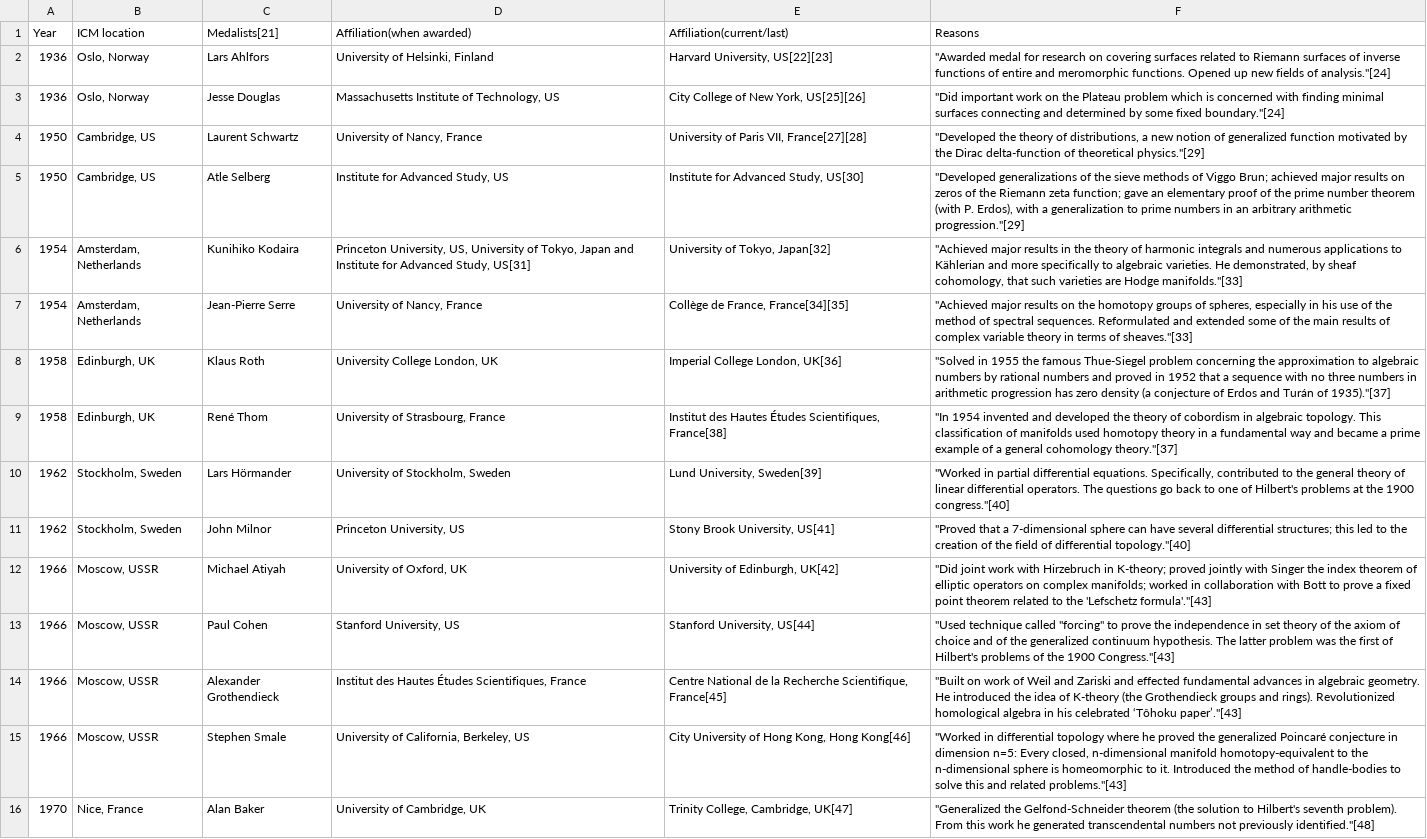
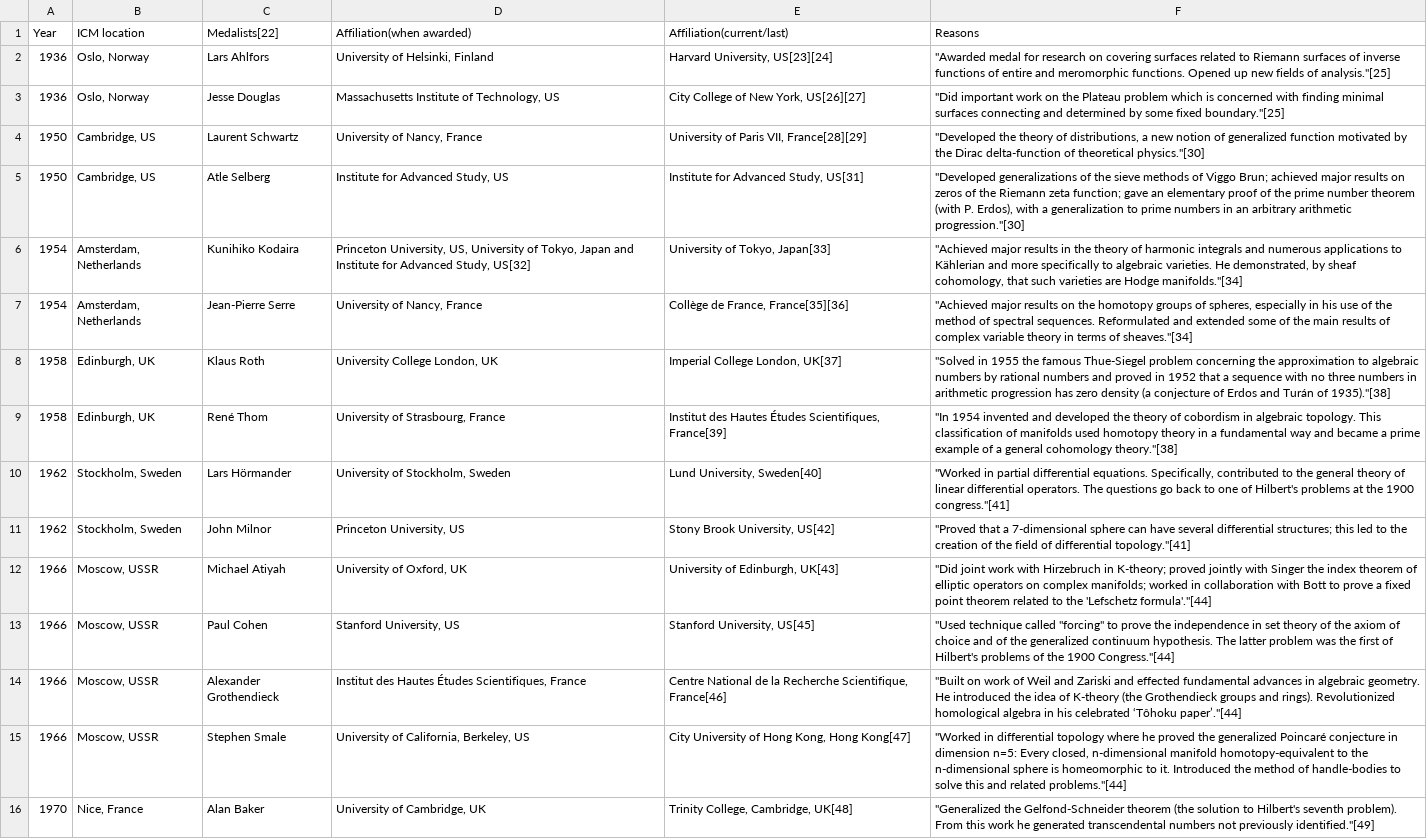
Before and after one commit to pseudorational/datasets, a CSV file: fields.csv, drawn as a sheet; only a part is shown; the diff covers the shown part only; the diff names each change by its address in the sheet, - before the commit and + after, or states it on an @@ line.

```diff
--- a/fields.csv
+++ b/fields.csv
-C1: Medalists[21]
+C1: Medalists[22]
-E2 (Affiliation(current/last)): Harvard University, US[22][23]
+E2 (Affiliation(current/last)): Harvard University, US[23][24]
-F2 (Reasons): …fields of analysis."[24]
+F2 (Reasons): …fields of analysis."[25]
-E3 (Affiliation(current/last)): City College of New York, US[25][26]
+E3 (Affiliation(current/last)): City College of New York, US[26][27]
-F3 (Reasons): …some fixed boundary."[24]
+F3 (Reasons): …some fixed boundary."[25]
-E4 (Affiliation(current/last)): University of Paris VII, France[27][28]
+E4 (Affiliation(current/last)): University of Paris VII, France[28][29]
-F4 (Reasons): …of theoretical physics."[29]
+F4 (Reasons): …of theoretical physics."[30]
-E5 (Affiliation(current/last)): Institute for Advanced Study, US[30]
+E5 (Affiliation(current/last)): Institute for Advanced Study, US[31]
-F5 (Reasons): …arbitrary arithmetic progression."[29]
+F5 (Reasons): …arbitrary arithmetic progression."[30]
-D6 (Affiliation(when awarded)): …Advanced Study, US[31]
+D6 (Affiliation(when awarded)): …Advanced Study, US[32]
-E6 (Affiliation(current/last)): University of Tokyo, Japan[32]
+E6 (Affiliation(current/last)): University of Tokyo, Japan[33]
-F6 (Reasons): …are Hodge manifolds."[33]
+F6 (Reasons): …are Hodge manifolds."[34]
-E7 (Affiliation(current/last)): Collège de France, France[34][35]
+E7 (Affiliation(current/last)): Collège de France, France[35][36]
-F7 (Reasons): …terms of sheaves."[33]
+F7 (Reasons): …terms of sheaves."[34]
-E8 (Affiliation(current/last)): Imperial College London, UK[36]
+E8 (Affiliation(current/last)): Imperial College London, UK[37]
-F8 (Reasons): …Turán of 1935)."[37]
+F8 (Reasons): …Turán of 1935)."[38]
-E9 (Affiliation(current/last)): …Études Scientifiques, France[38]
+E9 (Affiliation(current/last)): …Études Scientifiques, France[39]
-F9 (Reasons): …general cohomology theory."[37]
+F9 (Reasons): …general cohomology theory."[38]
-E10 (Affiliation(current/last)): Lund University, Sweden[39]
+E10 (Affiliation(current/last)): Lund University, Sweden[40]
-F10 (Reasons): …the 1900 congress."[40]
+F10 (Reasons): …the 1900 congress."[41]
-E11 (Affiliation(current/last)): Stony Brook University, US[41]
+E11 (Affiliation(current/last)): Stony Brook University, US[42]
-F11 (Reasons): …of differential topology."[40]
+F11 (Reasons): …of differential topology."[41]
-E12 (Affiliation(current/last)): University of Edinburgh, UK[42]
+E12 (Affiliation(current/last)): University of Edinburgh, UK[43]
-F12 (Reasons): …the 'Lefschetz formula'."[43]
+F12 (Reasons): …the 'Lefschetz formula'."[44]
-E13 (Affiliation(current/last)): Stanford University, US[44]
+E13 (Affiliation(current/last)): Stanford University, US[45]
-F13 (Reasons): …the 1900 Congress."[43]
+F13 (Reasons): …the 1900 Congress."[44]
-E14 (Affiliation(current/last)): …Recherche Scientifique, France[45]
+E14 (Affiliation(current/last)): …Recherche Scientifique, France[46]
-F14 (Reasons): …celebrated ‘Tôhoku paper’."[43]
+F14 (Reasons): …celebrated ‘Tôhoku paper’."[44]
-E15 (Affiliation(current/last)): City University of Hong Kong, Hong Kong[46]
+E15 (Affiliation(current/last)): City University of Hong Kong, Hong Kong[47]
-F15 (Reasons): …and related problems."[43]
+F15 (Reasons): …and related problems."[44]
-E16 (Affiliation(current/last)): Trinity College, Cambridge, UK[47]
+E16 (Affiliation(current/last)): Trinity College, Cambridge, UK[48]
-F16 (Reasons): …not previously identified."[48]
+F16 (Reasons): …not previously identified."[49]
```
Also changed, not shown: 72 edited cells elsewhere in this file, nobel.csv, 4 other files.
